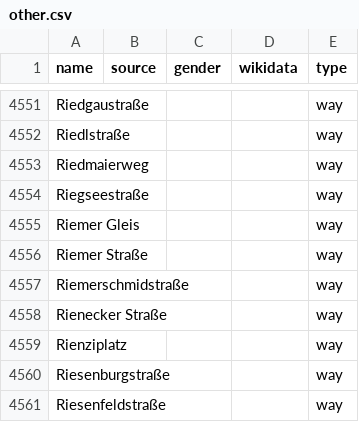
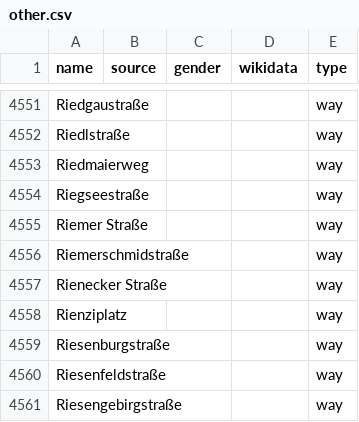
Before and after one commit to EqualStreetNames/equalstreetnames-munich, a CSV file: data/other.csv, drawn as a sheet; only a part is shown, gaps mark what is left out; the shorter side is filled out with more unchanged rows; the diff names each change by its address in the sheet, - before the commit and + after, or states it on an @@ line.

```diff
--- a/data/other.csv
+++ b/data/other.csv
-row 4555: Riemer Gleis |  |  |  | way
```
Also changed, not shown: 2 other files.
